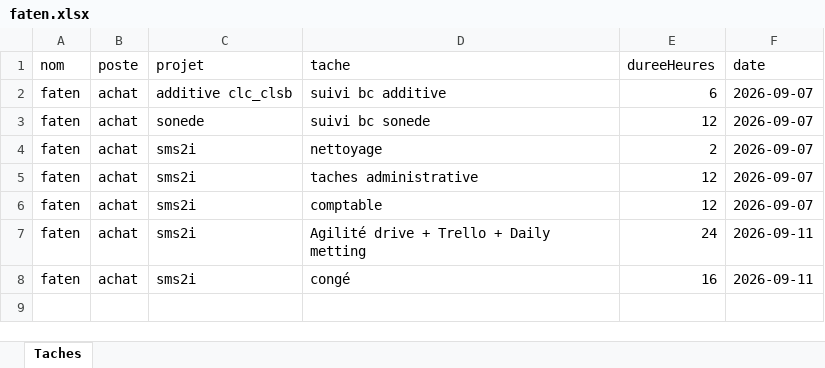
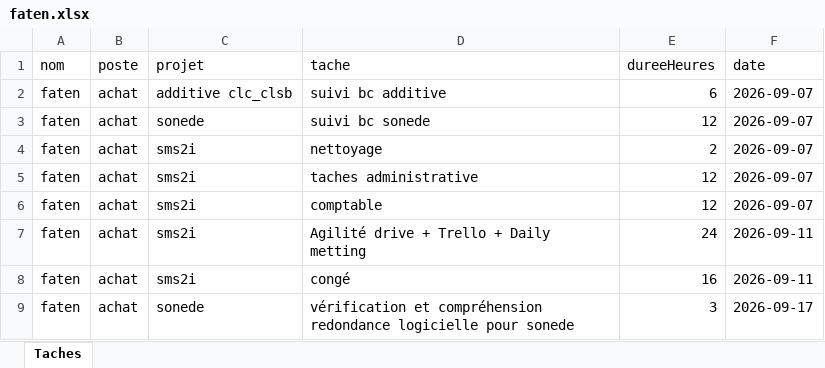
Before and after one commit to RochdiPro/projet_cost, an Excel workbook: src/assets/employees/faten.xlsx, sheet Taches, drawn as a sheet; values as stored, in another font and other column widths than the file's, no borders; the diff names each change by its address in the sheet, - before the commit and + after, or states it on an @@ line.

```diff
--- a/src/assets/employees/faten.xlsx (sheet Taches)
+++ b/src/assets/employees/faten.xlsx (sheet Taches)
+row 9: faten | achat | sonede | vérification et compréhension redondance logicielle pour sonede | 3 | 2026-09-17
```
Also changed, not shown: src/assets/employees/rafik.xlsx, src/assets/projets/Projet_additive_CLC_CLSB_Solution_additive_delice.xlsx, 10 other files.
